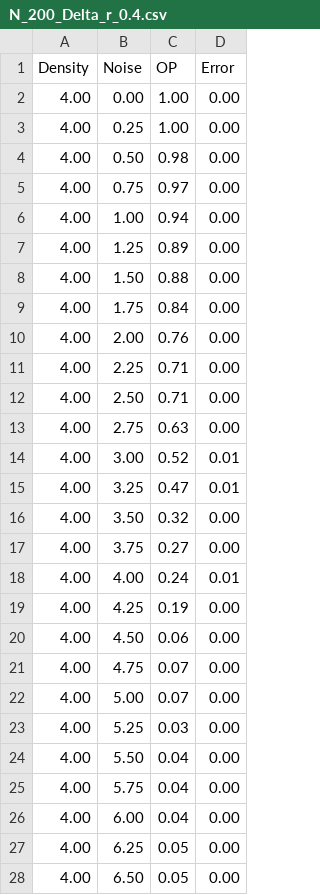
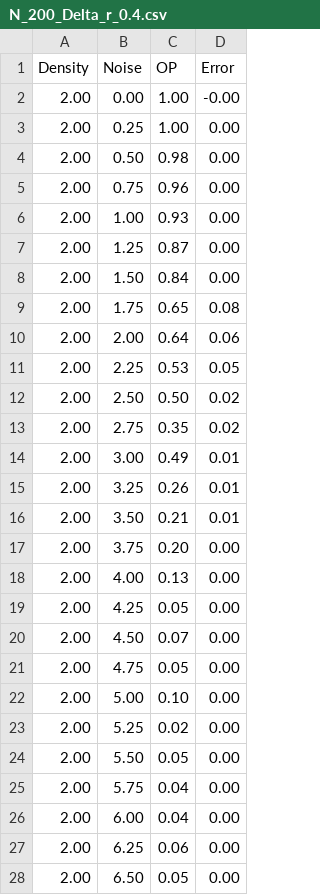
Before and after one commit to tapangoel1994/EC303-Course-Project, a CSV file: data/N_200_Delta_r_0.4.csv, drawn as a sheet; only a part is shown; the diff covers the shown part only.

```diff
--- a/data/N_200_Delta_r_0.4.csv
+++ b/data/N_200_Delta_r_0.4.csv
@@ -1,28 +1,28 @@
 Density,Noise,OP,Error
-4.00,0.00,1.00,0.00
-4.00,0.25,1.00,0.00
-4.00,0.50,0.98,0.00
-4.00,0.75,0.97,0.00
-4.00,1.00,0.94,0.00
-4.00,1.25,0.89,0.00
-4.00,1.50,0.88,0.00
-4.00,1.75,0.84,0.00
-4.00,2.00,0.76,0.00
-4.00,2.25,0.71,0.00
-4.00,2.50,0.71,0.00
-4.00,2.75,0.63,0.00
-4.00,3.00,0.52,0.01
-4.00,3.25,0.47,0.01
-4.00,3.50,0.32,0.00
-4.00,3.75,0.27,0.00
-4.00,4.00,0.24,0.01
-4.00,4.25,0.19,0.00
-4.00,4.50,0.06,0.00
-4.00,4.75,0.07,0.00
-4.00,5.00,0.07,0.00
-4.00,5.25,0.03,0.00
-4.00,5.50,0.04,0.00
-4.00,5.75,0.04,0.00
-4.00,6.00,0.04,0.00
-4.00,6.25,0.05,0.00
-4.00,6.50,0.05,0.00
+2.00,0.00,1.00,-0.00
+2.00,0.25,1.00,0.00
+2.00,0.50,0.98,0.00
+2.00,0.75,0.96,0.00
+2.00,1.00,0.93,0.00
+2.00,1.25,0.87,0.00
+2.00,1.50,0.84,0.00
+2.00,1.75,0.65,0.08
+2.00,2.00,0.64,0.06
+2.00,2.25,0.53,0.05
+2.00,2.50,0.50,0.02
+2.00,2.75,0.35,0.02
+2.00,3.00,0.49,0.01
+2.00,3.25,0.26,0.01
+2.00,3.50,0.21,0.01
+2.00,3.75,0.20,0.00
+2.00,4.00,0.13,0.00
+2.00,4.25,0.05,0.00
+2.00,4.50,0.07,0.00
+2.00,4.75,0.05,0.00
+2.00,5.00,0.10,0.00
+2.00,5.25,0.02,0.00
+2.00,5.50,0.05,0.00
+2.00,5.75,0.04,0.00
+2.00,6.00,0.04,0.00
+2.00,6.25,0.06,0.00
+2.00,6.50,0.05,0.00
```
Also changed, not shown: 3 edited cells elsewhere in this file, data/N_200_Delta_r_0.0.csv, data/N_200_Delta_r_0.1.csv, 8 other files.
